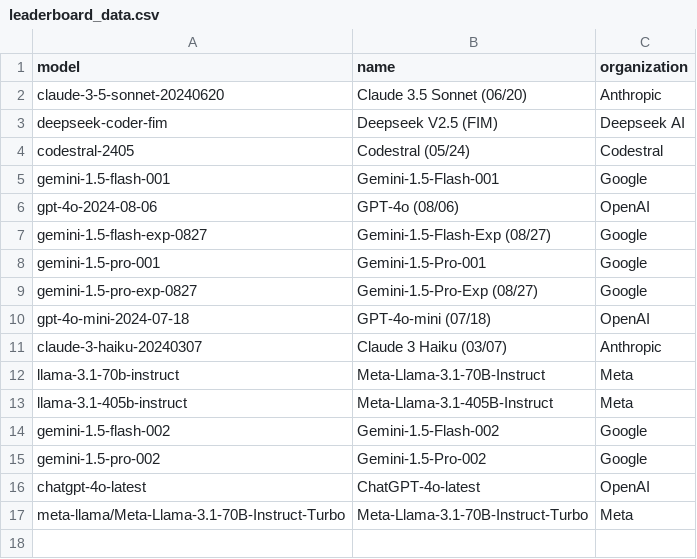
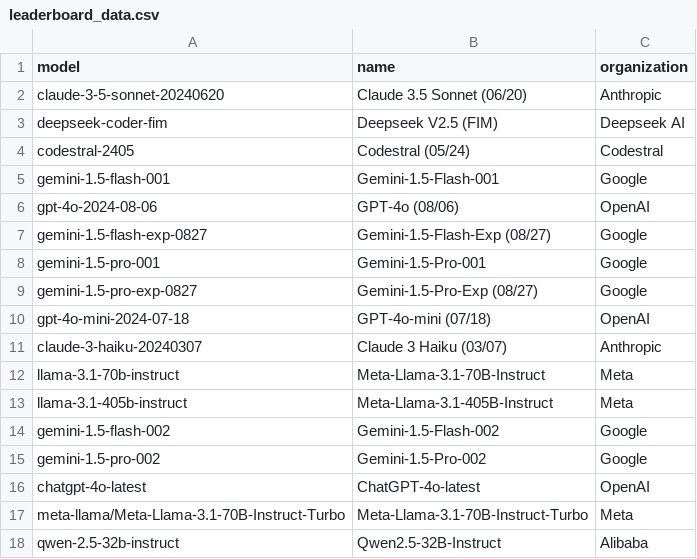
Before and after one commit to adityamittal13/copilot-arena-website, a CSV file: backend/leaderboard_data.csv, drawn as a sheet; the diff names each change by its address in the sheet, - before the commit and + after, or states it on an @@ line.

Commit message:
add qwen

```diff
--- a/backend/leaderboard_data.csv
+++ b/backend/leaderboard_data.csv
+row 18: qwen-2.5-32b-instruct | Qwen2.5-32B-Instruct | Alibaba
```
Also changed, not shown: 2 other files.
